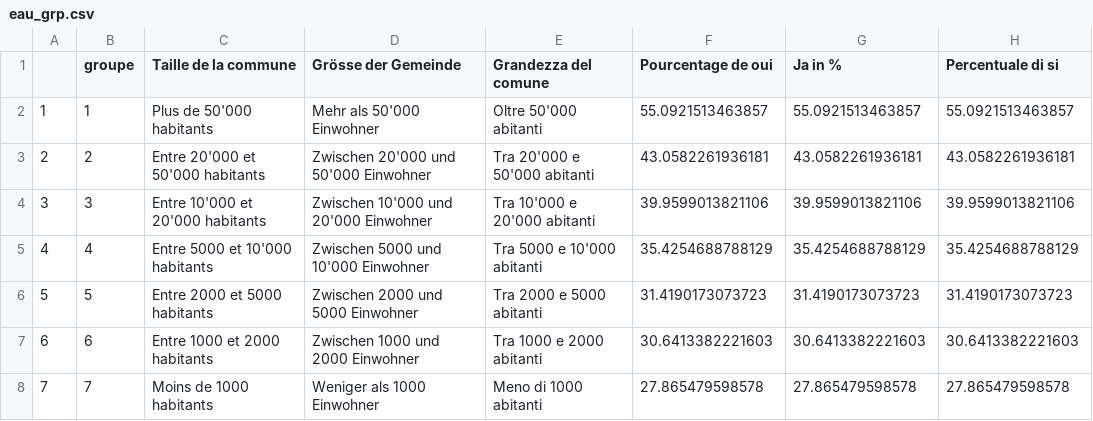
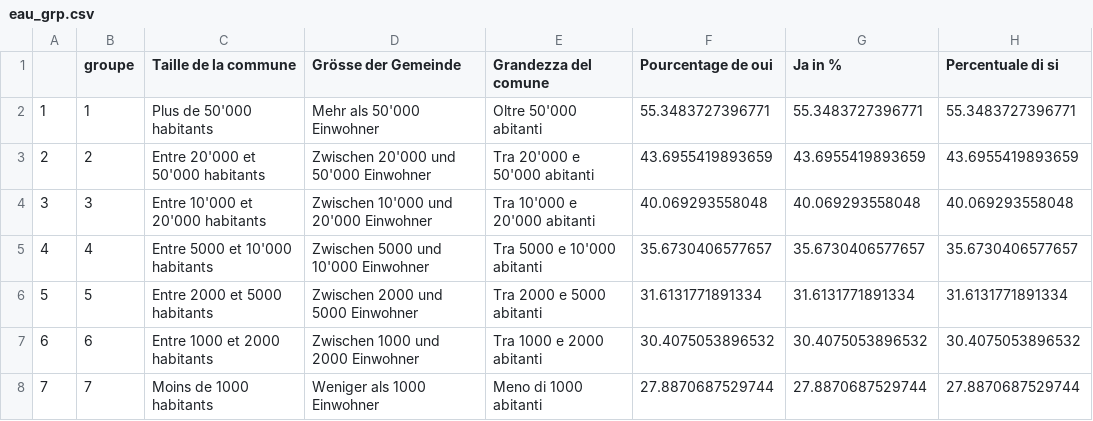
Before and after one commit to vey83/vot_jun, a CSV file: eau_grp.csv, drawn as a sheet.

```diff
--- a/eau_grp.csv
+++ b/eau_grp.csv
@@ -1,8 +1,8 @@
 "","groupe","Taille de la commune","Grösse der Gemeinde","Grandezza del comune","Pourcentage de oui","Ja in %","Percentuale di si"
-"1",1,"Plus de 50'000 habitants","Mehr als 50'000 Einwohner","Oltre 50'000 abitanti",55.0921513463857,55.0921513463857,55.0921513463857
-"2",2,"Entre 20'000 et 50'000 habitants","Zwischen 20'000 und 50'000 Einwohner","Tra 20'000 e 50'000 abitanti",43.0582261936181,43.0582261936181,43.0582261936181
-"3",3,"Entre 10'000 et 20'000 habitants","Zwischen 10'000 und 20'000 Einwohner","Tra 10'000 e 20'000 abitanti",39.9599013821106,39.9599013821106,39.9599013821106
-"4",4,"Entre 5000 et 10'000 habitants","Zwischen 5000 und 10'000 Einwohner","Tra 5000 e 10'000 abitanti",35.4254688788129,35.4254688788129,35.4254688788129
-"5",5,"Entre 2000 et 5000 habitants","Zwischen 2000 und 5000 Einwohner","Tra 2000 e 5000 abitanti",31.4190173073723,31.4190173073723,31.4190173073723
-"6",6,"Entre 1000 et 2000 habitants","Zwischen 1000 und 2000 Einwohner","Tra 1000 e 2000 abitanti",30.6413382221603,30.6413382221603,30.6413382221603
-"7",7,"Moins de 1000 habitants","Weniger als 1000 Einwohner","Meno di 1000 abitanti",27.865479598578,27.865479598578,27.865479598578
+"1",1,"Plus de 50'000 habitants","Mehr als 50'000 Einwohner","Oltre 50'000 abitanti",55.3483727396771,55.3483727396771,55.3483727396771
+"2",2,"Entre 20'000 et 50'000 habitants","Zwischen 20'000 und 50'000 Einwohner","Tra 20'000 e 50'000 abitanti",43.6955419893659,43.6955419893659,43.6955419893659
+"3",3,"Entre 10'000 et 20'000 habitants","Zwischen 10'000 und 20'000 Einwohner","Tra 10'000 e 20'000 abitanti",40.069293558048,40.069293558048,40.069293558048
+"4",4,"Entre 5000 et 10'000 habitants","Zwischen 5000 und 10'000 Einwohner","Tra 5000 e 10'000 abitanti",35.6730406577657,35.6730406577657,35.6730406577657
+"5",5,"Entre 2000 et 5000 habitants","Zwischen 2000 und 5000 Einwohner","Tra 2000 e 5000 abitanti",31.6131771891334,31.6131771891334,31.6131771891334
+"6",6,"Entre 1000 et 2000 habitants","Zwischen 1000 und 2000 Einwohner","Tra 1000 e 2000 abitanti",30.4075053896532,30.4075053896532,30.4075053896532
+"7",7,"Moins de 1000 habitants","Weniger als 1000 Einwohner","Meno di 1000 abitanti",27.8870687529744,27.8870687529744,27.8870687529744
```
Also changed, not shown: pest_grp.csv.
